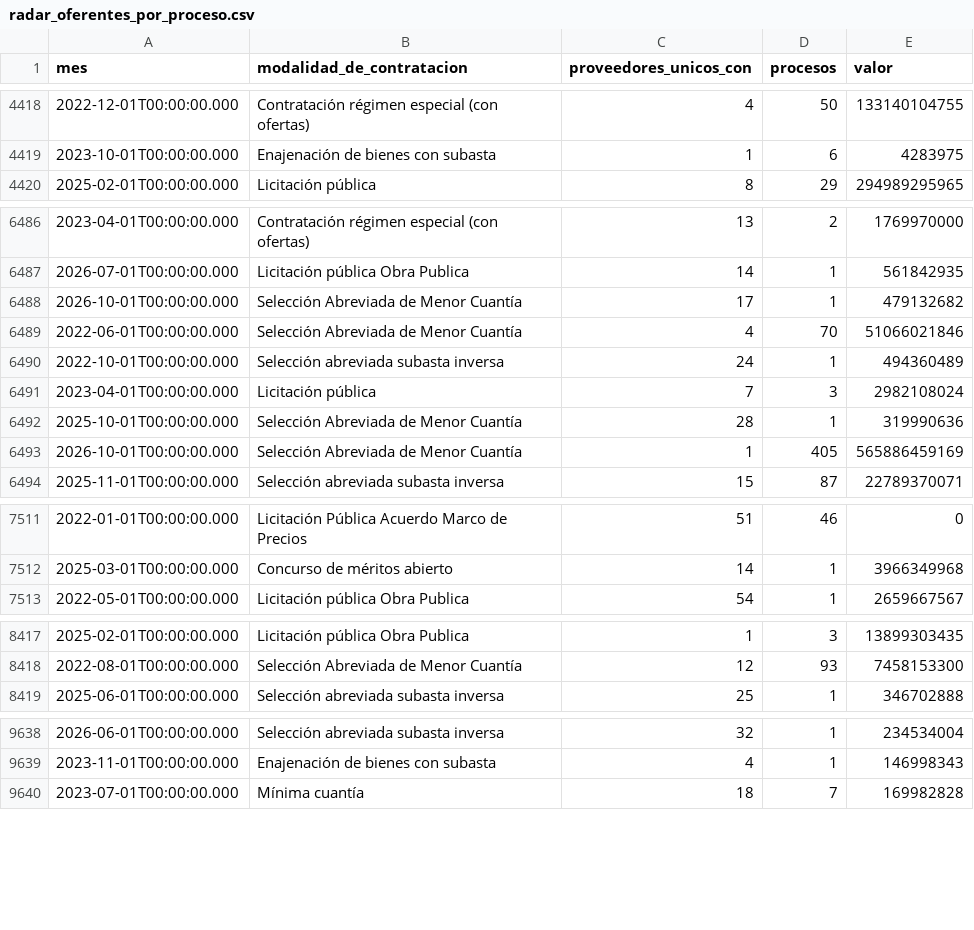
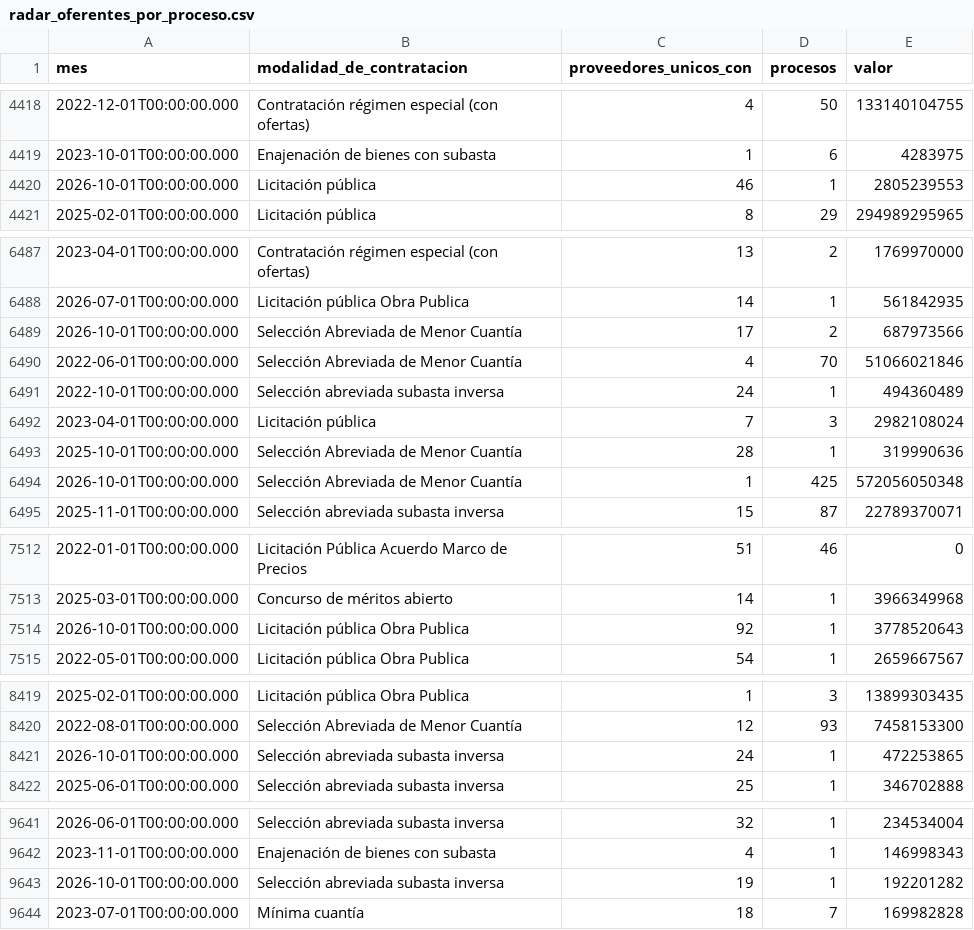
Before and after one commit to fundacionipg-sys/observatorio-datos, a CSV file: datos/productos/radar_oferentes_por_proceso.csv, drawn as a sheet; only a part is shown, gaps mark what is left out; the diff covers the shown part only.

Commit message:
Productos 2026-10-30

```diff
--- a/datos/productos/radar_oferentes_por_proceso.csv
+++ b/datos/productos/radar_oferentes_por_proceso.csv
@@ -4419,2 +4419,3 @@
 "2023-10-01T00:00:00.000","Enajenación de bienes con subasta","1","6","4283975"
+"2026-10-01T00:00:00.000","Licitación pública","46","1","2805239553"
 "2025-02-01T00:00:00.000","Licitación pública","8","29","294989295965"
@@ -6487,3 +6488,3 @@
 "2026-07-01T00:00:00.000","Licitación pública Obra Publica","14","1","561842935"
-"2026-10-01T00:00:00.000","Selección Abreviada de Menor Cuantía","17","1","479132682"
+"2026-10-01T00:00:00.000","Selección Abreviada de Menor Cuantía","17","2","687973566"
 "2022-06-01T00:00:00.000","Selección Abreviada de Menor Cuantía","4","70","51066021846"
@@ -6492,3 +6493,3 @@
 "2025-10-01T00:00:00.000","Selección Abreviada de Menor Cuantía","28","1","319990636"
-"2026-10-01T00:00:00.000","Selección Abreviada de Menor Cuantía","1","405","565886459169"
+"2026-10-01T00:00:00.000","Selección Abreviada de Menor Cuantía","1","425","572056050348"
 "2025-11-01T00:00:00.000","Selección abreviada subasta inversa","15","87","22789370071"
@@ -7512,2 +7513,3 @@
 "2025-03-01T00:00:00.000","Concurso de méritos abierto","14","1","3966349968"
+"2026-10-01T00:00:00.000","Licitación pública Obra Publica","92","1","3778520643"
 "2022-05-01T00:00:00.000","Licitación pública Obra Publica","54","1","2659667567"
@@ -8418,2 +8420,3 @@
 "2022-08-01T00:00:00.000","Selección Abreviada de Menor Cuantía","12","93","7458153300"
+"2026-10-01T00:00:00.000","Selección abreviada subasta inversa","24","1","472253865"
 "2025-06-01T00:00:00.000","Selección abreviada subasta inversa","25","1","346702888"
@@ -9639,2 +9642,3 @@
 "2023-11-01T00:00:00.000","Enajenación de bienes con subasta","4","1","146998343"
+"2026-10-01T00:00:00.000","Selección abreviada subasta inversa","19","1","192201282"
 "2023-07-01T00:00:00.000","Mínima cuantía","18","7","169982828"
```
Also changed, not shown: 95 edited cells elsewhere in this file, datos/productos/_registro.csv.
